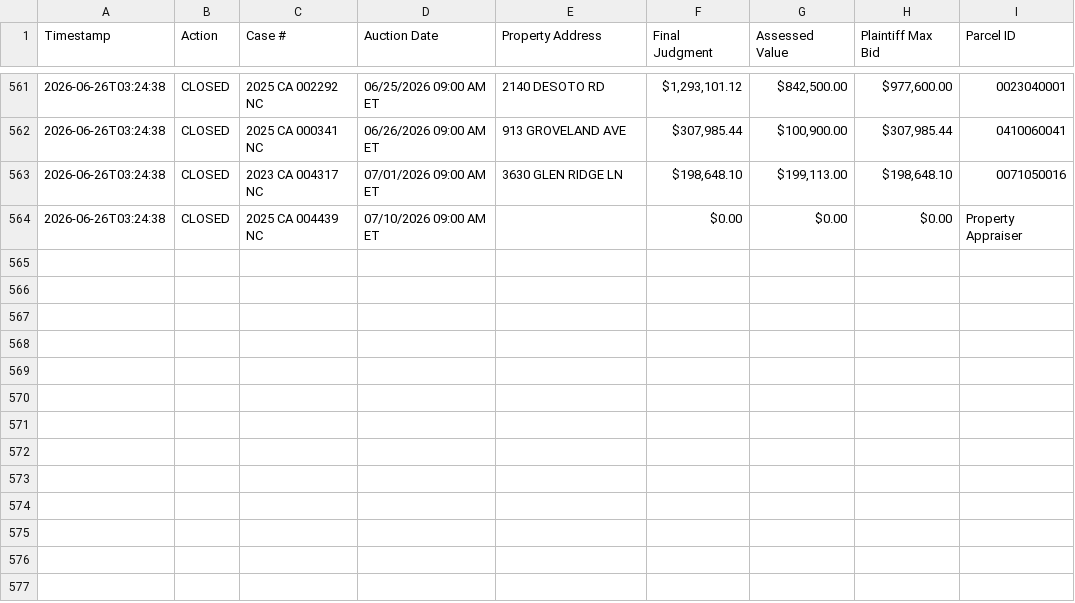
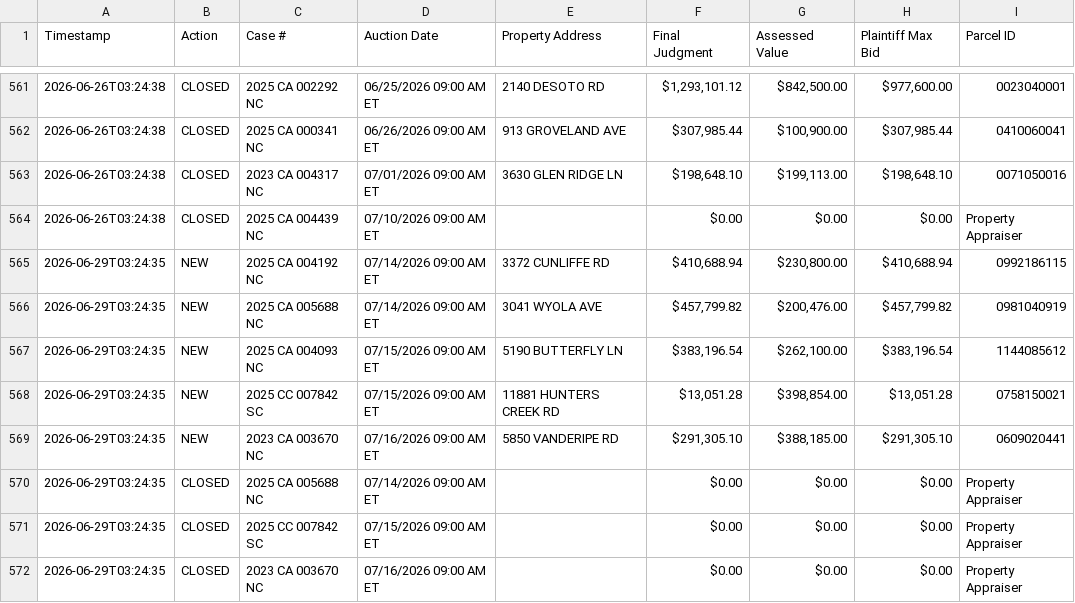
Before and after one commit to figlesias7/realforeclose-sarasota, a CSV file: data/event_log.csv, drawn as a sheet; only a part is shown, gaps mark what is left out; the diff names each change by its address in the sheet, - before the commit and + after, or states it on an @@ line.

```diff
--- a/data/event_log.csv
+++ b/data/event_log.csv
+row 565: 2026-06-29T03:24:35 | NEW | 2025 CA 004192 NC | 07/14/2026 09:00 AM ET | 3372 CUNLIFFE RD | $410,688.94 | $230,800.00 | $410,688.94 | 0992186115
+row 566: 2026-06-29T03:24:35 | NEW | 2025 CA 005688 NC | 07/14/2026 09:00 AM ET | 3041 WYOLA AVE | $457,799.82 | $200,476.00 | $457,799.82 | 0981040919
+row 567: 2026-06-29T03:24:35 | NEW | 2025 CA 004093 NC | 07/15/2026 09:00 AM ET | 5190 BUTTERFLY LN | $383,196.54 | $262,100.00 | $383,196.54 | 1144085612
+row 568: 2026-06-29T03:24:35 | NEW | 2025 CC 007842 SC | 07/15/2026 09:00 AM ET | 11881 HUNTERS CREEK RD | $13,051.28 | $398,854.00 | $13,051.28 | 0758150021
+row 569: 2026-06-29T03:24:35 | NEW | 2023 CA 003670 NC | 07/16/2026 09:00 AM ET | 5850 VANDERIPE RD | $291,305.10 | $388,185.00 | $291,305.10 | 0609020441
+row 570: 2026-06-29T03:24:35 | CLOSED | 2025 CA 005688 NC | 07/14/2026 09:00 AM ET |  | $0.00 | $0.00 | $0.00 | Property Appraiser
+row 571: 2026-06-29T03:24:35 | CLOSED | 2025 CC 007842 SC | 07/15/2026 09:00 AM ET |  | $0.00 | $0.00 | $0.00 | Property Appraiser
+row 572: 2026-06-29T03:24:35 | CLOSED | 2023 CA 003670 NC | 07/16/2026 09:00 AM ET |  | $0.00 | $0.00 | $0.00 | Property Appraiser
```
Also changed, not shown: 3 other files.
